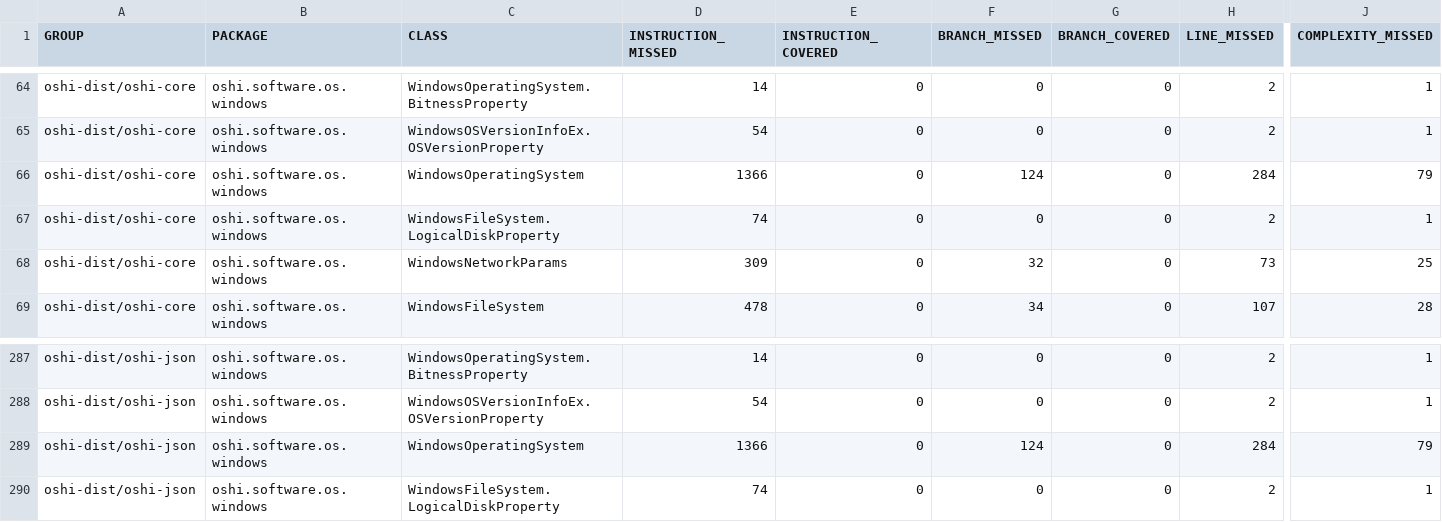
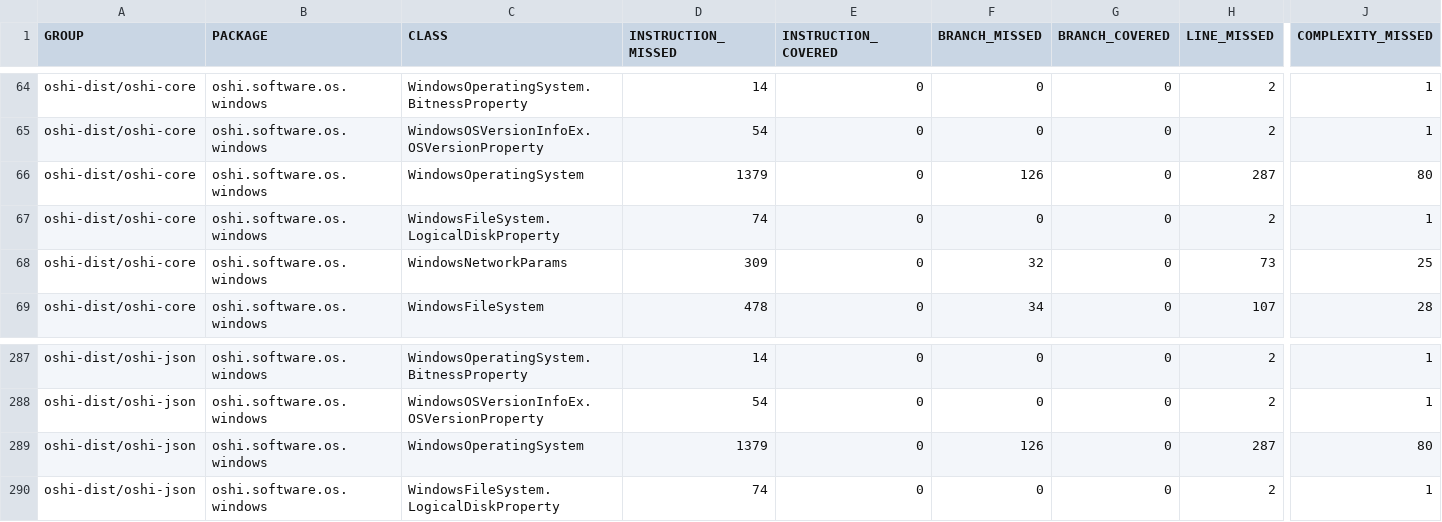
Before and after one commit to oshi/oshi, a CSV file: oshi-dist/jacoco-aggregate/jacoco.csv, drawn as a sheet; only a part is shown, gaps mark what is left out; the diff names each change by its address in the sheet, - before the commit and + after, or states it on an @@ line.

```diff
--- a/oshi-dist/jacoco-aggregate/jacoco.csv
+++ b/oshi-dist/jacoco-aggregate/jacoco.csv
-D66 (INSTRUCTION_MISSED): 1366
+D66 (INSTRUCTION_MISSED): 1379
-F66 (BRANCH_MISSED): 124
+F66 (BRANCH_MISSED): 126
-H66 (LINE_MISSED): 284
+H66 (LINE_MISSED): 287
-J66 (COMPLEXITY_MISSED): 79
+J66 (COMPLEXITY_MISSED): 80
-D289 (INSTRUCTION_MISSED): 1366
+D289 (INSTRUCTION_MISSED): 1379
-F289 (BRANCH_MISSED): 124
+F289 (BRANCH_MISSED): 126
-H289 (LINE_MISSED): 284
+H289 (LINE_MISSED): 287
-J289 (COMPLEXITY_MISSED): 79
+J289 (COMPLEXITY_MISSED): 80
```
Also changed, not shown: 35 other files.
